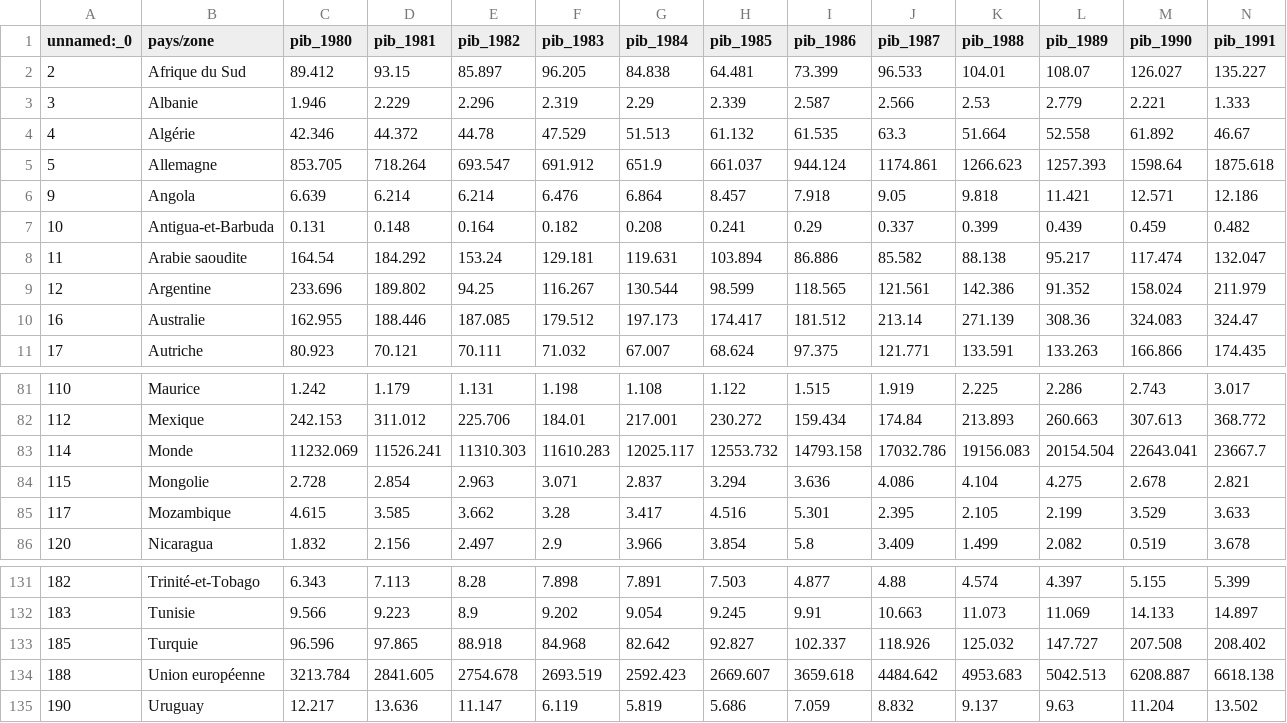
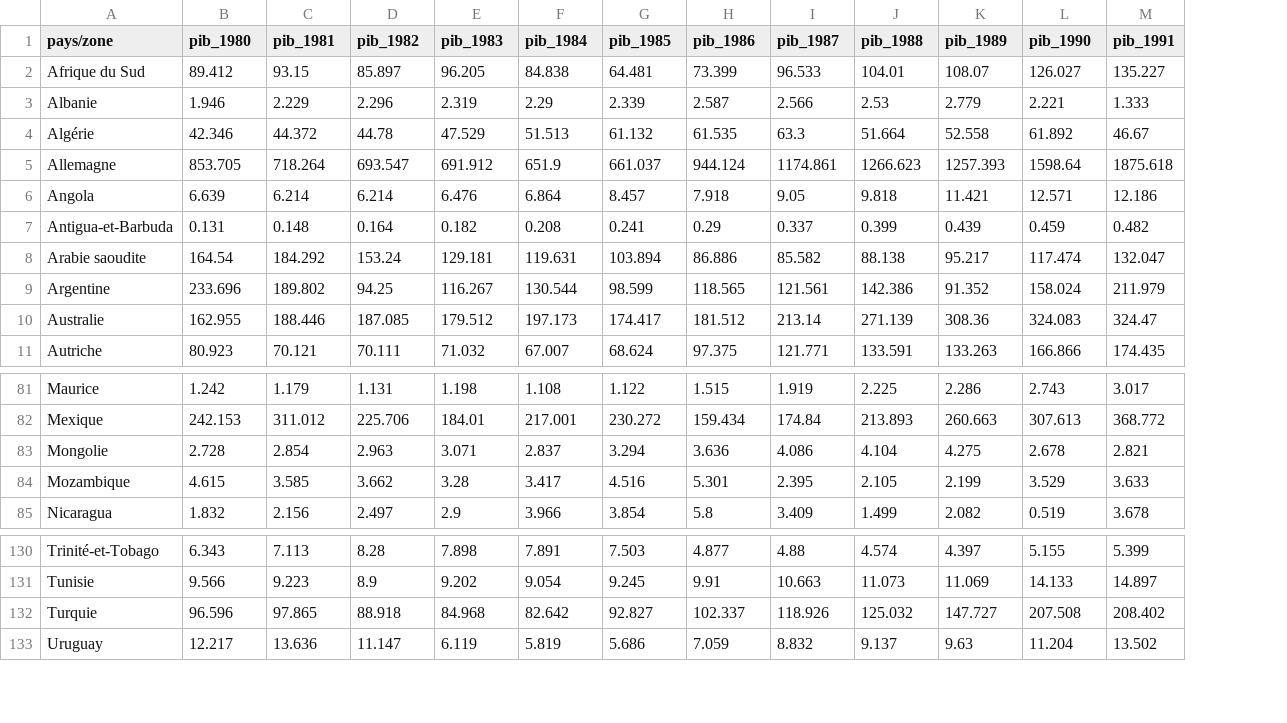
Before and after one commit to medamondonga/world_pib_analysis, a CSV file: pib_data_cleaned.csv, drawn as a sheet; only a part is shown, gaps mark what is left out; rows hold the shown columns only; the diff names each change by its address in the sheet, - before the commit and + after, or states it on an @@ line.

Commit message:
eda on cleaned data

```diff
--- a/pib_data_cleaned.csv
+++ b/pib_data_cleaned.csv
-column A (unnamed:_0), rows 2-11: 2 | 3 | 4 | 5 | 9 | 10 | 11 | 12 | 16 | 17; rows 81-82: 110 | 112; rows 84-86: 115 | 117 | 120; rows 131-133: 182 | 183 | 185; row 135: 190
-row 83: 114 | Monde | 11232.069 | 11526.241 | 11310.303 | 11610.283 | 12025.117 | 12553.732 | 14793.158 | 17032.786 | 19156.083 | 20154.504 | 22643.041 | 23667.7
-row 134: 188 | Union européenne | 3213.784 | 2841.605 | 2754.678 | 2693.519 | 2592.423 | 2669.607 | 3659.618 | 4484.642 | 4953.683 | 5042.513 | 6208.887 | 6618.138
```
Also changed, not shown: 3 other files.
